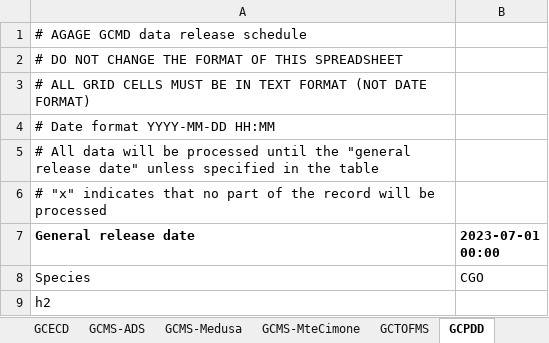
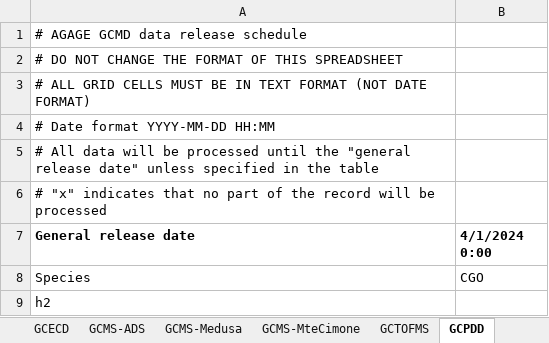
Before and after one commit to mrghg/agage-archive, an Excel workbook: data/agage/data_release_schedule.xlsx, sheet GCPDD, drawn as a sheet; values as stored, in another font and other column widths than the file's, no borders; the diff names each change by its address in the sheet, - before the commit and + after, or states it on an @@ line.

```diff
--- a/data/agage/data_release_schedule.xlsx (sheet GCPDD)
+++ b/data/agage/data_release_schedule.xlsx (sheet GCPDD)
-B7: 2023-07-01 00:00
+B7: 4/1/2024 0:00
```
Also changed, not shown: sheet LGR, sheet Picarro-3, sheet Picarro-1, sheet Picarro-2, sheet Picarro, sheet GCECD, 7 more sheets, data/agage/data_combination.xlsx, data/agage/data_exclude.xlsx.
